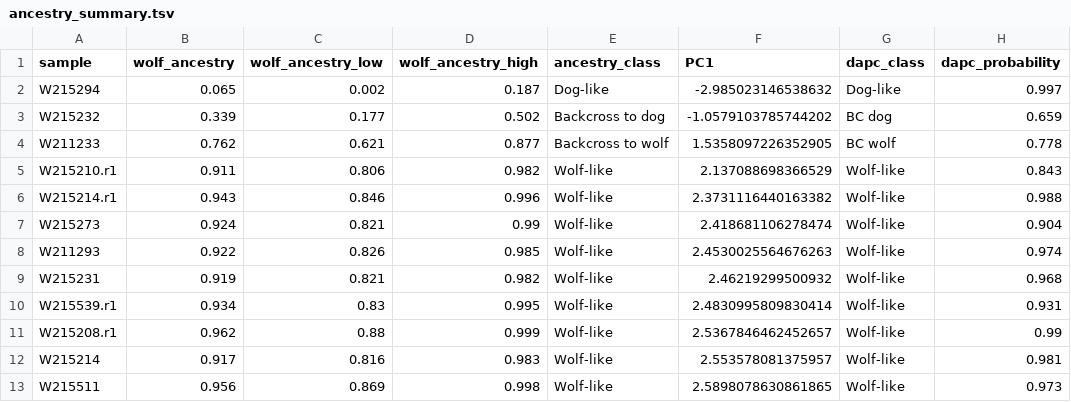
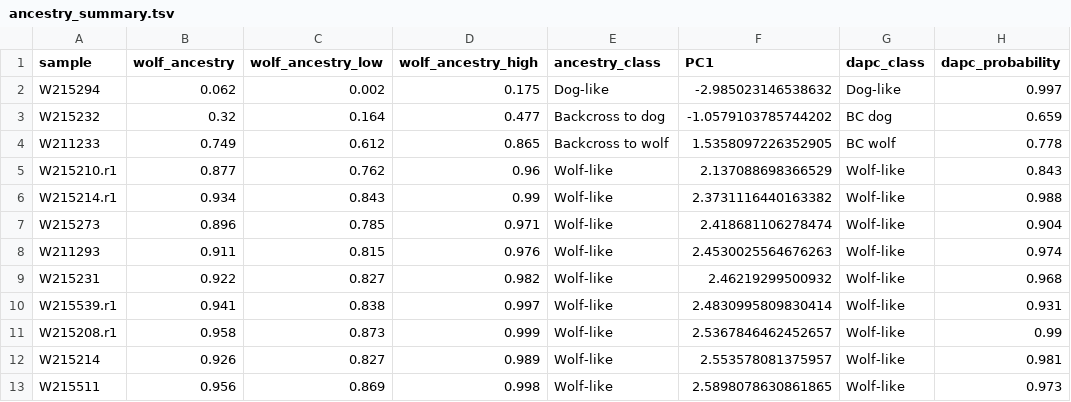
Before and after one commit to Linka14/SNPGenotyper, a TSV file: Results/big/Graphics/STAN_Hierarchical/unpad_a3_e0.08_flat/Ancestry_validation_real/ancestry_summary.tsv, drawn as a sheet; only a part is shown; the diff covers the shown part only; the diff names each change by its address in the sheet, - before the commit and + after, or states it on an @@ line.

Commit message:
Added two new chunk for STRUCTURE data prep and results plots. First one prepares the dataframe with converted allele counts to genotypes necessary for STR, and two files with params (extra, main) mostly defaults with some set to to match the referenced paper. Results chunk reads all the five runs and prepares classic stacked bar plot similar to previous runs, now faceted by group though. Also one where I compare my Bayesian ancestry run results with STR. At the end I also added one simple kable showing final outcomes for replicates to see if they match. Oh, also changed the prior_popualtion setting for Bayesian run to FreqWolf_EastEU to match these new runs. Fresh HTML with new results and plots.

```diff
--- a/Results/big/Graphics/STAN_Hierarchical/unpad_a3_e0.08_flat/Ancestry_validation_real/ancestry_summary.tsv
+++ b/Results/big/Graphics/STAN_Hierarchical/unpad_a3_e0.08_flat/Ancestry_validation_real/ancestry_summary.tsv
-B2 (wolf_ancestry): 0.065
+B2 (wolf_ancestry): 0.062
-D2 (wolf_ancestry_high): 0.187
+D2 (wolf_ancestry_high): 0.175
-B3 (wolf_ancestry): 0.339
+B3 (wolf_ancestry): 0.32
-C3 (wolf_ancestry_low): 0.177
+C3 (wolf_ancestry_low): 0.164
-D3 (wolf_ancestry_high): 0.502
+D3 (wolf_ancestry_high): 0.477
-B4 (wolf_ancestry): 0.762
+B4 (wolf_ancestry): 0.749
-C4 (wolf_ancestry_low): 0.621
+C4 (wolf_ancestry_low): 0.612
-D4 (wolf_ancestry_high): 0.877
+D4 (wolf_ancestry_high): 0.865
-B5 (wolf_ancestry): 0.911
+B5 (wolf_ancestry): 0.877
-C5 (wolf_ancestry_low): 0.806
+C5 (wolf_ancestry_low): 0.762
-D5 (wolf_ancestry_high): 0.982
+D5 (wolf_ancestry_high): 0.96
-B6 (wolf_ancestry): 0.943
+B6 (wolf_ancestry): 0.934
-C6 (wolf_ancestry_low): 0.846
+C6 (wolf_ancestry_low): 0.843
-D6 (wolf_ancestry_high): 0.996
+D6 (wolf_ancestry_high): 0.99
-B7 (wolf_ancestry): 0.924
+B7 (wolf_ancestry): 0.896
-C7 (wolf_ancestry_low): 0.821
+C7 (wolf_ancestry_low): 0.785
-D7 (wolf_ancestry_high): 0.99
+D7 (wolf_ancestry_high): 0.971
-B8 (wolf_ancestry): 0.922
+B8 (wolf_ancestry): 0.911
-C8 (wolf_ancestry_low): 0.826
+C8 (wolf_ancestry_low): 0.815
-D8 (wolf_ancestry_high): 0.985
+D8 (wolf_ancestry_high): 0.976
-B9 (wolf_ancestry): 0.919
+B9 (wolf_ancestry): 0.922
-C9 (wolf_ancestry_low): 0.821
+C9 (wolf_ancestry_low): 0.827
-B10 (wolf_ancestry): 0.934
+B10 (wolf_ancestry): 0.941
-C10 (wolf_ancestry_low): 0.83
+C10 (wolf_ancestry_low): 0.838
-D10 (wolf_ancestry_high): 0.995
+D10 (wolf_ancestry_high): 0.997
-B11 (wolf_ancestry): 0.962
+B11 (wolf_ancestry): 0.958
-C11 (wolf_ancestry_low): 0.88
+C11 (wolf_ancestry_low): 0.873
-B12 (wolf_ancestry): 0.917
+B12 (wolf_ancestry): 0.926
-C12 (wolf_ancestry_low): 0.816
+C12 (wolf_ancestry_low): 0.827
-D12 (wolf_ancestry_high): 0.983
+D12 (wolf_ancestry_high): 0.989
```
Also changed, not shown: 29 edited cells elsewhere in this file, 39 other files.
